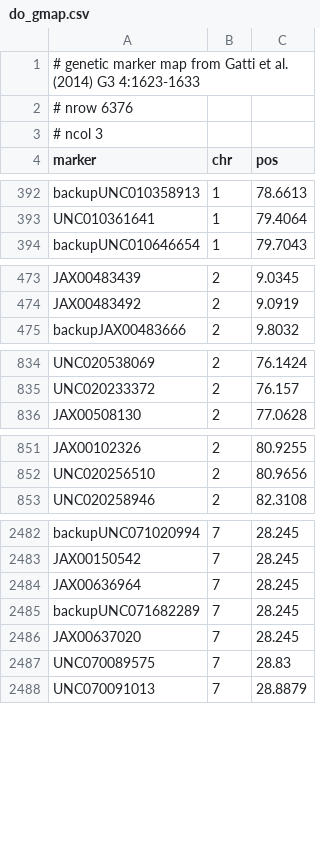
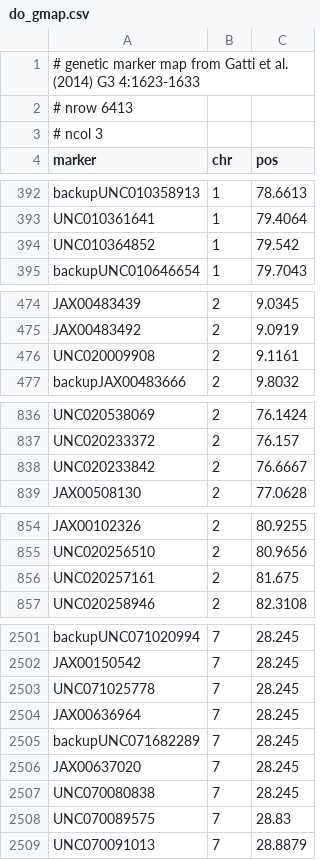
Before and after one commit to rqtl/qtl2data, a CSV file: DO_Gatti2014/do_gmap.csv, drawn as a sheet; only a part is shown, gaps mark what is left out; the diff covers the shown part only.

```diff
--- a/DO_Gatti2014/do_gmap.csv
+++ b/DO_Gatti2014/do_gmap.csv
@@ -1,3 +1,3 @@
 # genetic marker map from Gatti et al. (2014) G3 4:1623-1633
-# nrow 6376
+# nrow 6413
 # ncol 3
@@ -393,2 +393,3 @@ backupUNC010358913,1,78.6613
 UNC010361641,1,79.4064
+UNC010364852,1,79.542
 backupUNC010646654,1,79.7043
@@ -474,2 +475,3 @@ JAX00483439,2,9.0345
 JAX00483492,2,9.0919
+UNC020009908,2,9.1161
 backupJAX00483666,2,9.8032
@@ -835,2 +837,3 @@ UNC020538069,2,76.1424
 UNC020233372,2,76.157
+UNC020233842,2,76.6667
 JAX00508130,2,77.0628
@@ -852,2 +855,3 @@ JAX00102326,2,80.9255
 UNC020256510,2,80.9656
+UNC020257161,2,81.675
 UNC020258946,2,82.3108
@@ -2483,2 +2502,3 @@ backupUNC071020994,7,28.245
 JAX00150542,7,28.245
+UNC071025778,7,28.245
 JAX00636964,7,28.245
@@ -2486,2 +2506,3 @@ backupUNC071682289,7,28.245
 JAX00637020,7,28.245
+UNC070080838,7,28.245
 UNC070089575,7,28.83
```
Also changed, not shown: 31 added rows elsewhere in this file, DO_Gatti2014/do_foundergeno.csv, DO_Gatti2014/do_pmap.csv, 2 other files.
